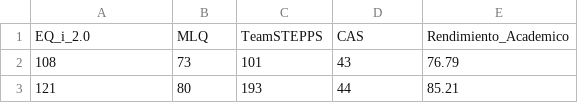
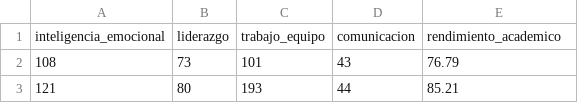
Before and after one commit to rpizarrog/innovacion-empresarial, a CSV file: datos/datos_habilidades_blandas_instrumentos.csv, drawn as a sheet; only a part is shown; removed rows and columns are numbered as before the commit, all else as after; the diff names each change by its address in the sheet, - before the commit and + after, or states it on an @@ line.

Commit message:
Update datos_habilidades_blandas_instrumentos.csv

```diff
--- a/datos/datos_habilidades_blandas_instrumentos.csv
+++ b/datos/datos_habilidades_blandas_instrumentos.csv
-row 1: EQ_i_2.0 | MLQ | TeamSTEPPS | CAS | Rendimiento_Academico
+row 1: inteligencia_emocional | liderazgo | trabajo_equipo | comunicacion | rendimiento_academico
```
